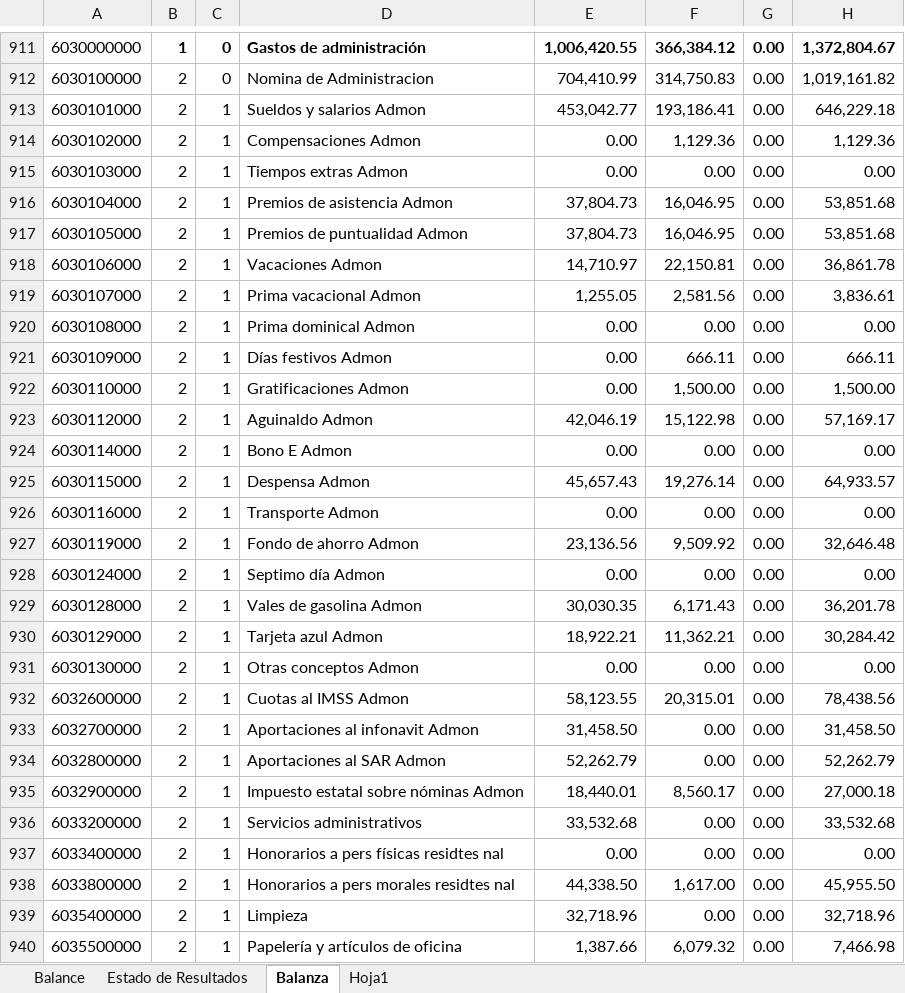
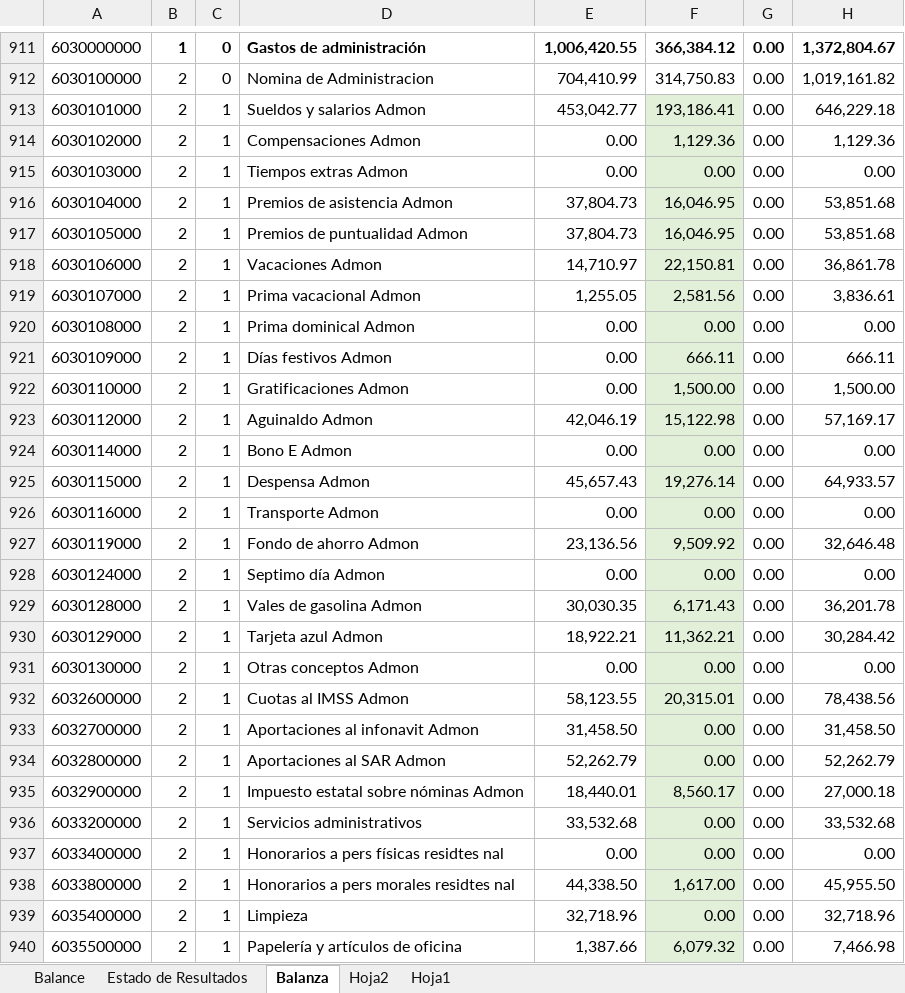
Before and after one commit to Geratano/Farmiral, an Excel workbook: 05.25 EEFF Consolidados v11.07.xlsx, sheet Balanza, drawn as a sheet; only a part is shown, gaps mark what is left out; values as stored, in another font and other column widths than the file's, no borders; the diff covers the shown part only; the diff names each change by its address in the sheet, - before the commit and + after, or states it on an @@ line.

```diff
--- a/05.25 EEFF Consolidados v11.07.xlsx (sheet Balanza)
+++ b/05.25 EEFF Consolidados v11.07.xlsx (sheet Balanza)
+sheet tab: Hoja2
-F913:F940 fill: none
+F913:F940 fill: #E2F0D9
```
Also changed, not shown: cell formats elsewhere in this sheet, sheet Estado de Resultados, Catalogo base.xlsx, Orden ppto.xlsx, 18 other files.
